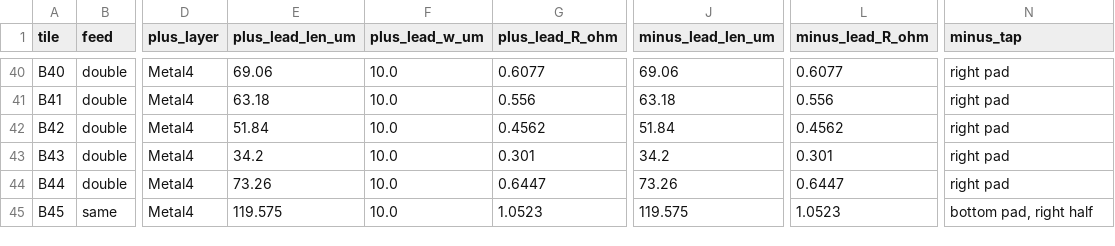
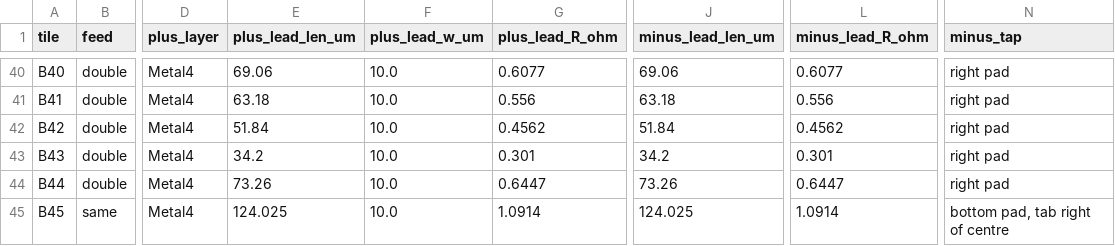
Before and after one commit to Mauricio-xx/IHP__TEST3283, a CSV file: TEST3283-main/layout/klayout/leads.csv, drawn as a sheet; only a part is shown, gaps mark what is left out; the diff covers the shown part only; the diff names each change by its address in the sheet, - before the commit and + after, or states it on an @@ line.

Commit message:
Feed same-feed pads through short centre tabs
Contacting the full pad halves added about 3.5 fF of PLUS-MINUS fringe on
the small tiles. Each net now touches the pad with a 5 um tab near its
centre, 2 um apart, and the lead bars run 3 um below the pad. Release,
leads.csv, docs and renders regenerated.

```diff
--- a/TEST3283-main/layout/klayout/leads.csv
+++ b/TEST3283-main/layout/klayout/leads.csv
-E45 (plus_lead_len_um): 119.575
+E45 (plus_lead_len_um): 124.025
-G45 (plus_lead_R_ohm): 1.0523
+G45 (plus_lead_R_ohm): 1.0914
-J45 (minus_lead_len_um): 119.575
+J45 (minus_lead_len_um): 124.025
-L45 (minus_lead_R_ohm): 1.0523
+L45 (minus_lead_R_ohm): 1.0914
-N45 (minus_tap): bottom pad, right half
+N45 (minus_tap): bottom pad, tab right of centre
```
Also changed, not shown: 35 edited cells elsewhere in this file, 12 other files.
